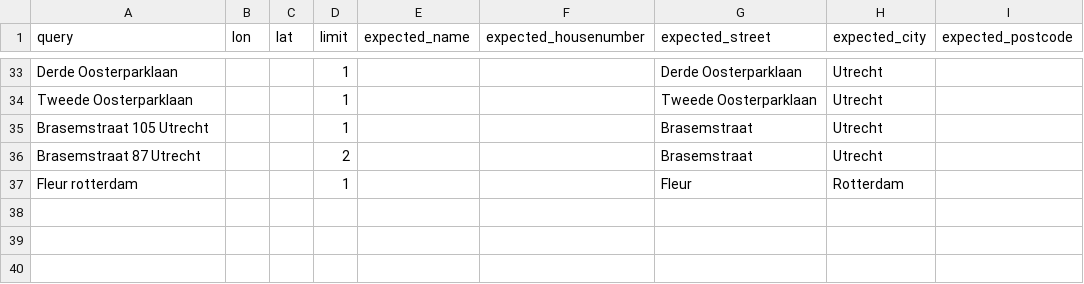
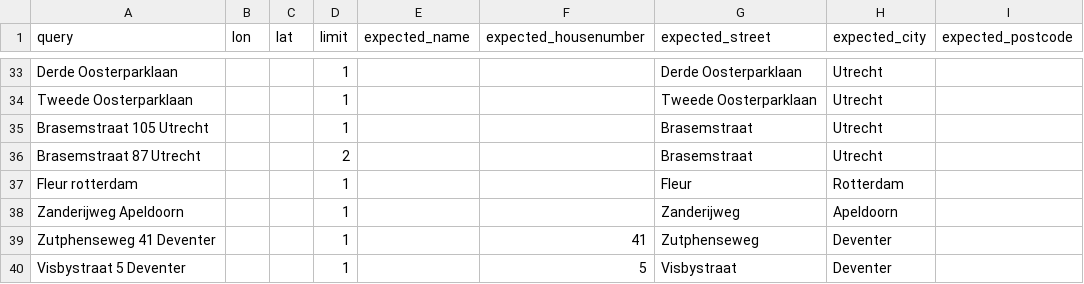
Before and after one commit to hove-io/geocoder-tester, a CSV file: geocoder_tester/world/netherlands/test_addresses.csv, drawn as a sheet; only a part is shown, gaps mark what is left out.

Commit message:
add netherland test cases from NAVITIAII-2756

```diff
--- a/geocoder_tester/world/netherlands/test_addresses.csv
+++ b/geocoder_tester/world/netherlands/test_addresses.csv
@@ -37 +37,4 @@ Brasemstraat 87 Utrecht,,,2,,,Brasemstraat,Utrecht,
 Fleur rotterdam,,,1,,,Fleur,Rotterdam,
+Zanderijweg Apeldoorn,,,1,,,Zanderijweg,Apeldoorn,
+Zutphenseweg 41 Deventer,,,1,,41,Zutphenseweg,Deventer,
+Visbystraat 5 Deventer,,,1,,5,Visbystraat,Deventer,
```
